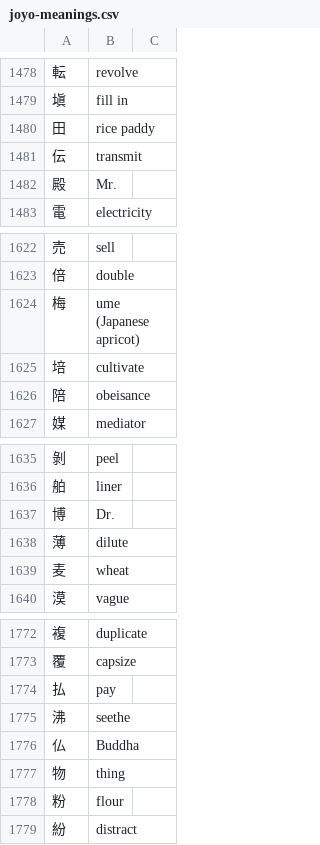
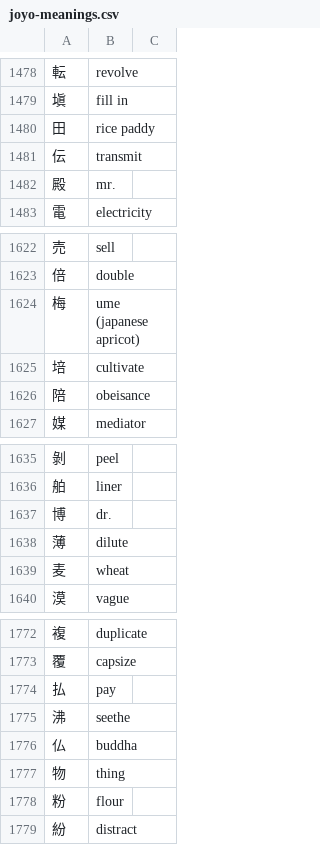
Before and after one commit to sph-mn/nihongo, a CSV file: data/joyo-meanings.csv, drawn as a sheet; only a part is shown, gaps mark what is left out; the diff covers the shown part only.

```diff
--- a/data/joyo-meanings.csv
+++ b/data/joyo-meanings.csv
@@ -1481,3 +1481,3 @@
 伝,transmit
-殿,Mr.
+殿,mr.
 電,electricity
@@ -1623,3 +1623,3 @@
 倍,double
-梅,ume (Japanese apricot)
+梅,ume (japanese apricot)
 培,cultivate
@@ -1636,3 +1636,3 @@
 舶,liner
-博,Dr.
+博,dr.
 薄,dilute
@@ -1775,3 +1775,3 @@
 沸,seethe
-仏,Buddha
+仏,buddha
 物,thing
```
Also changed, not shown: 10 edited cells elsewhere in this file.
